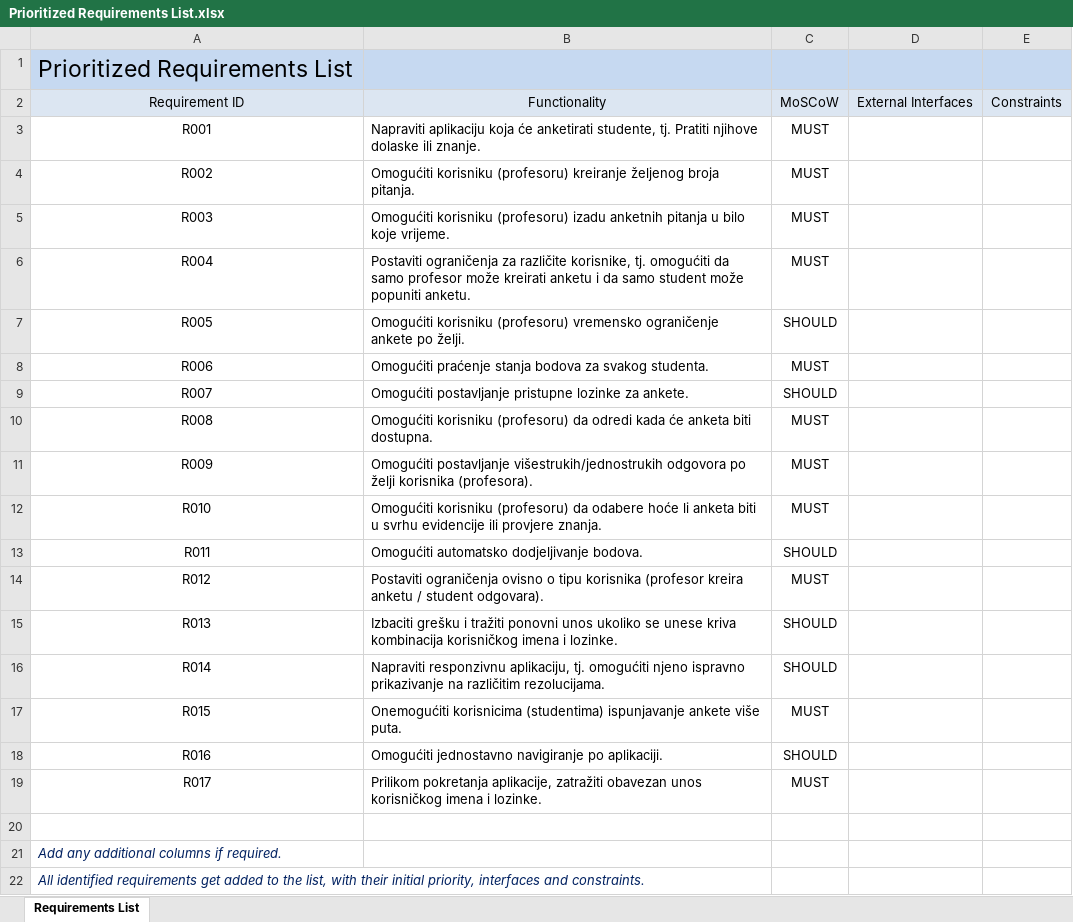
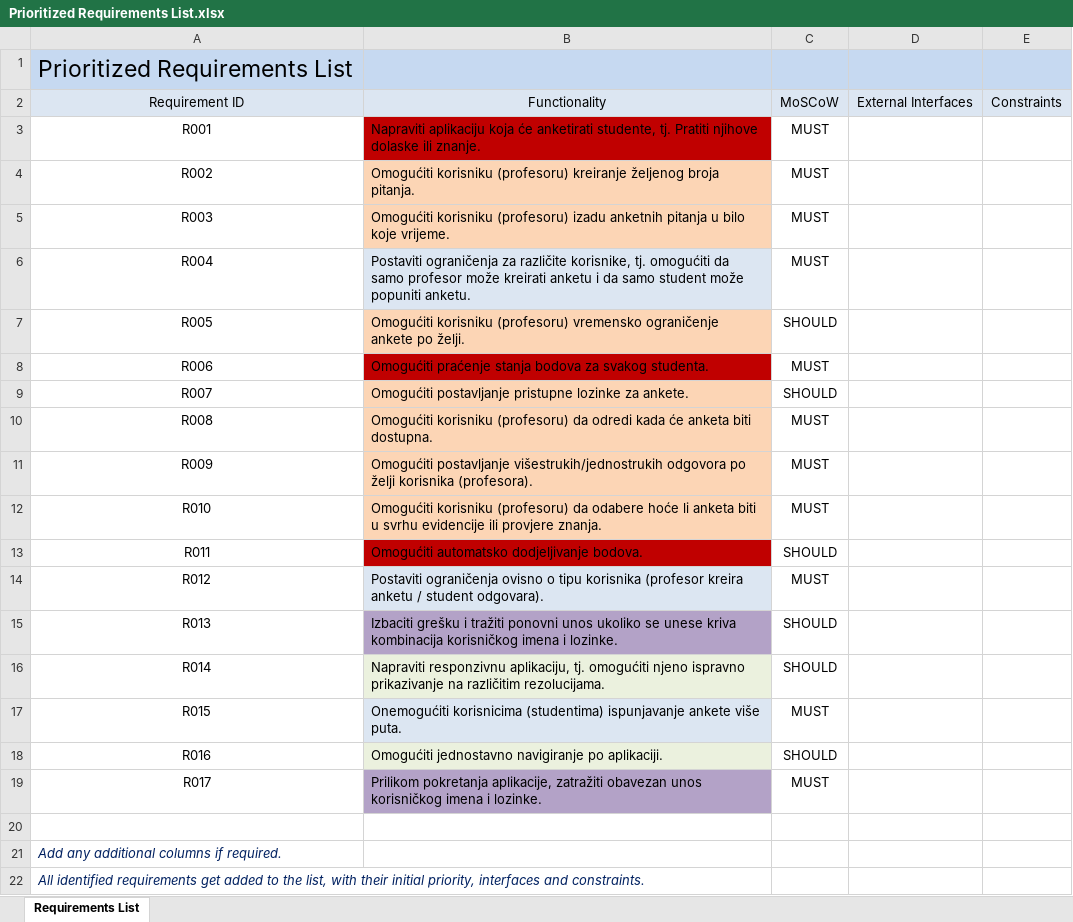
Before and after one commit to qentiz13/Hello-world, an Excel workbook: Prioritized Requirements List.xlsx, sheet Requirements List, drawn as a sheet; values as stored, in another font and other column widths than the file's, no borders; the diff names each change by its address in the sheet, - before the commit and + after, or states it on an @@ line.

Commit message:
Add files via upload

```diff
--- a/Prioritized Requirements List.xlsx (sheet Requirements List)
+++ b/Prioritized Requirements List.xlsx (sheet Requirements List)
-B3 fill: none
+B3 fill: #C00000
-B4:B5 fill: none
+B4:B5 fill: #FCD5B5
-B6 fill: none
+B6 fill: #DCE6F2
-B7 fill: none
+B7 fill: #FCD5B5
-B8 fill: none
+B8 fill: #C00000
-B9:B12 fill: none
+B9:B12 fill: #FCD5B5
-B13 fill: none
+B13 fill: #C00000
-B14 fill: none
+B14 fill: #DCE6F2
-B15 fill: none
+B15 fill: #B3A2C7
-B16 fill: none
+B16 fill: #EBF1DE
-B17 fill: none
+B17 fill: #DCE6F2
-B18 fill: none
+B18 fill: #EBF1DE
-B19 fill: none
+B19 fill: #B3A2C7
```
